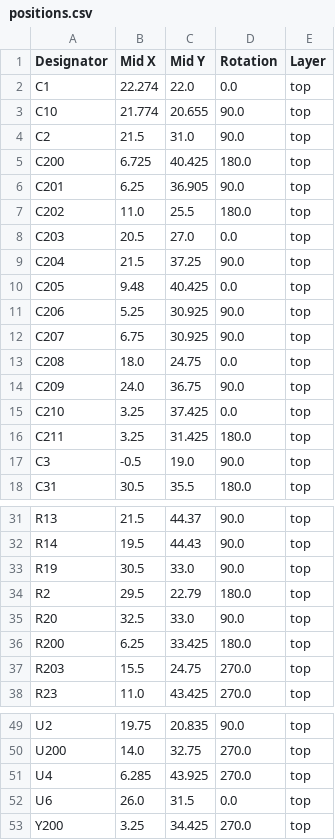
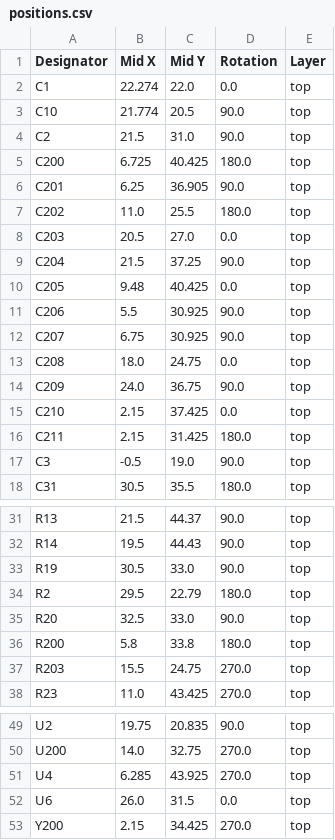
Before and after one commit to lhaijun/MX_IMU, a CSV file: production/positions.csv, drawn as a sheet; only a part is shown, gaps mark what is left out.

```diff
--- a/production/positions.csv
+++ b/production/positions.csv
@@ -2,3 +2,3 @@
 C1,22.274,22.0,0.0,top
-C10,21.774,20.655,90.0,top
+C10,21.774,20.5,90.0,top
 C2,21.5,31.0,90.0,top
@@ -10,3 +10,3 @@ C204,21.5,37.25,90.0,top
 C205,9.48,40.425,0.0,top
-C206,5.25,30.925,90.0,top
+C206,5.5,30.925,90.0,top
 C207,6.75,30.925,90.0,top
@@ -14,4 +14,4 @@ C208,18.0,24.75,0.0,top
 C209,24.0,36.75,90.0,top
-C210,3.25,37.425,0.0,top
-C211,3.25,31.425,180.0,top
+C210,2.15,37.425,0.0,top
+C211,2.15,31.425,180.0,top
 C3,-0.5,19.0,90.0,top
@@ -35,3 +35,3 @@ R2,29.5,22.79,180.0,top
 R20,32.5,33.0,90.0,top
-R200,6.25,33.425,180.0,top
+R200,5.8,33.8,180.0,top
 R203,15.5,24.75,270.0,top
@@ -52,2 +52,2 @@ U4,6.285,43.925,270.0,top
 U6,26.0,31.5,0.0,top
-Y200,3.25,34.425,270.0,top
+Y200,2.15,34.425,270.0,top
```
Also changed, not shown: production/bom.csv, 6 other files.
